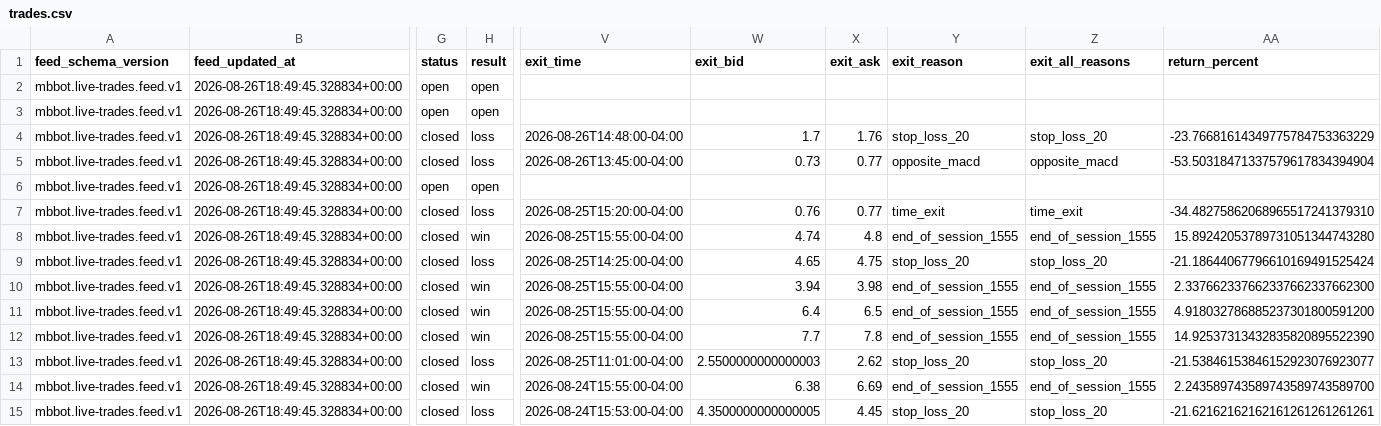
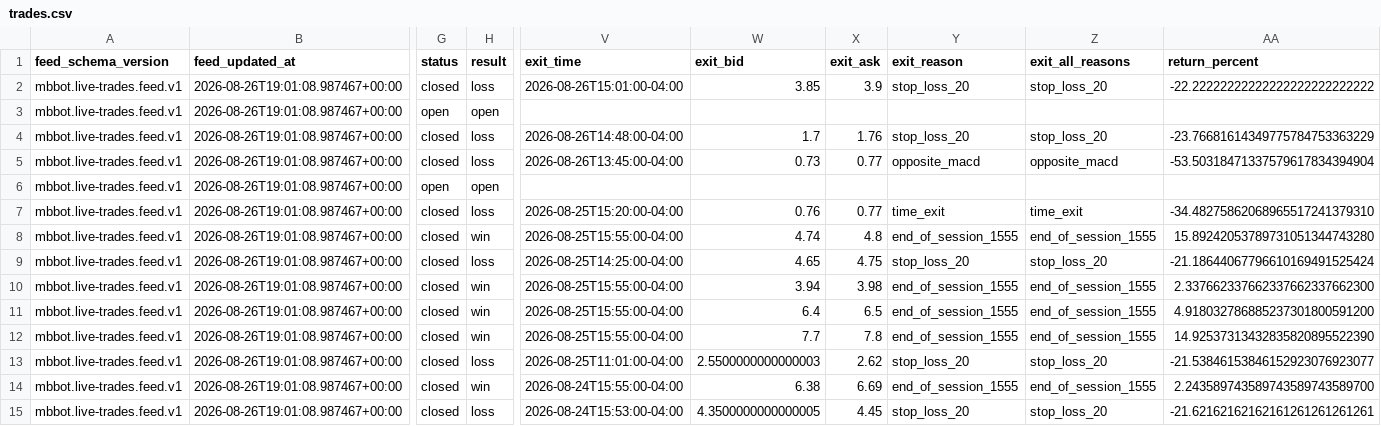
Before and after one commit to meshTHEgreat/MBbot, a CSV file: feed/trades.csv, drawn as a sheet; only a part is shown, gaps mark what is left out; the diff covers the shown part only; the diff names each change by its address in the sheet, - before the commit and + after, or states it on an @@ line.

Commit message:
Update live trade ledger 2026-08-26T19:01:08.987467+00:00

```diff
--- a/feed/trades.csv
+++ b/feed/trades.csv
-B2:B15 (feed_updated_at): 2026-08-26T18:49:45.328834+00:00
+B2:B15 (feed_updated_at): 2026-08-26T19:01:08.987467+00:00
-G2 (status): open
+G2 (status): closed
-H2 (result): open
+H2 (result): loss
-V2 (exit_time): (empty)
+V2 (exit_time): 2026-08-26T15:01:00-04:00
-W2 (exit_bid): (empty)
+W2 (exit_bid): 3.85
-X2 (exit_ask): (empty)
+X2 (exit_ask): 3.9
-Y2 (exit_reason): (empty)
+Y2 (exit_reason): stop_loss_20
-Z2 (exit_all_reasons): (empty)
+Z2 (exit_all_reasons): stop_loss_20
-AA2 (return_percent): (empty)
+AA2 (return_percent): -22.22222222222222222222222222
```
Also changed, not shown: 81 edited cells elsewhere in this file, 2 other files.
